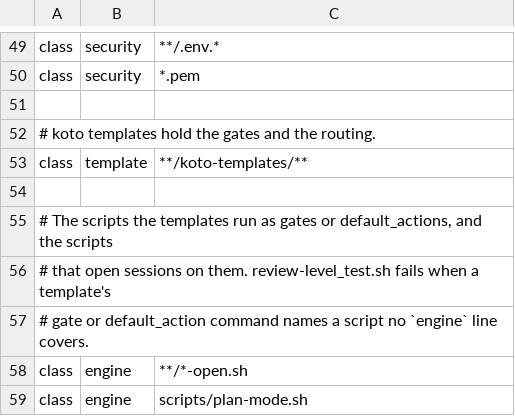
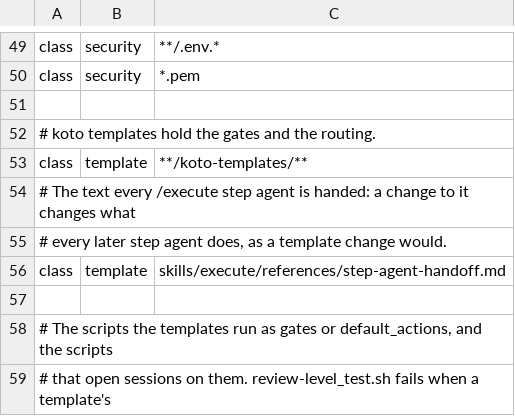
Before and after one commit to tsukumogami/shirabe, a TSV file: skills/work-on/references/review-level-rules.tsv, drawn as a sheet; only a part is shown, gaps mark what is left out; the shorter side is filled out with more unchanged rows; the diff names each change by its address in the sheet, - before the commit and + after, or states it on an @@ line.

Commit message:
feat(execute): run a single-pr plan's steps in the lead shape
The owning session now hands each /work-on child to its own foreground step agent, one at a time in PLAN order, from one hand-off template in skills/execute/references/step-agent-handoff.md. It confirms each child's terminal with koto status, never ticks a child itself, and details every step after the first: it rewrites the step's entry, commits only the PLAN path and records step_refine/<step>.md.

The team_primitive value becomes unit-agent-spawns-own-reviewers so a step agent may spawn its step's review seats. The hand-off template joins the template class in the review-level rules. lead-shape-text_test.sh pins the phrases in SKILL.md, the spawn_and_await directive, the hand-off and the nesting rule, and runs in Check execute scripts and on the bash 3.2 floor.

```diff
--- a/skills/work-on/references/review-level-rules.tsv
+++ b/skills/work-on/references/review-level-rules.tsv
+row 54: # The text every /execute step agent is handed: a change to it changes what
+row 55: # every later step agent does, as a template change would.
+row 56: class | template | skills/execute/references/step-agent-handoff.md
```
Also changed, not shown: 11 other files.
